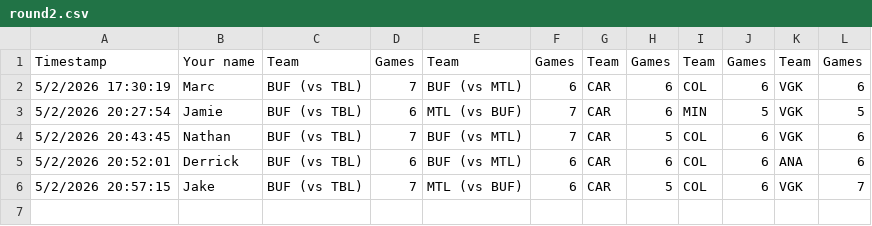
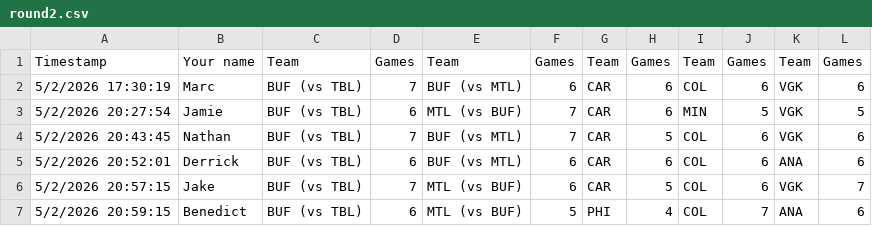
Before and after one commit to marc2982/marc2982.github.io, a CSV file: playoffs/data/archive/2026/round2.csv, drawn as a sheet; the diff names each change by its address in the sheet, - before the commit and + after, or states it on an @@ line.

Commit message:
Picks submission: Benedict

```diff
--- a/playoffs/data/archive/2026/round2.csv
+++ b/playoffs/data/archive/2026/round2.csv
+row 7: 5/2/2026 20:59:15 | Benedict | BUF (vs TBL) | 6 | MTL (vs BUF) | 5 | PHI | 4 | COL | 7 | ANA | 6
```
